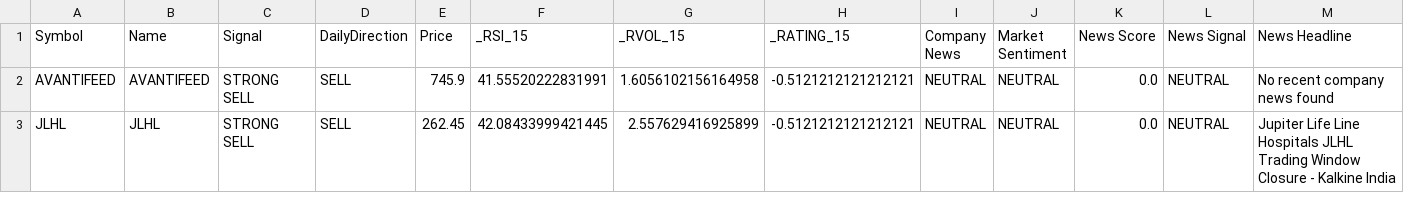
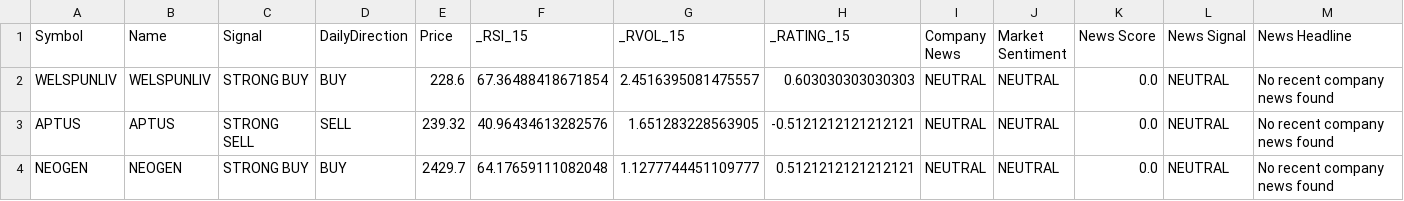
Before and after one commit to pkatiyar101/nse-scanner, a CSV file: Stocks_News_Analysis.csv, drawn as a sheet; only a part is shown; removed rows and columns are numbered as before the commit, all else as after; rows hold the shown columns only; the diff names each change by its address in the sheet, - before the commit and + after, or states it on an @@ line.

```diff
--- a/Stocks_News_Analysis.csv
+++ b/Stocks_News_Analysis.csv
+row 2: WELSPUNLIV | WELSPUNLIV | STRONG BUY | BUY | 228.6 | 67.36488418671854 | 2.4516395081475557 | 0.603030303030303 | NEUTRAL | NEUTRAL | 0.0 | NEUTRAL | No recent company news found
-A3 (Symbol): AVANTIFEED
+A3 (Symbol): APTUS
-B3 (Name): AVANTIFEED
+B3 (Name): APTUS
-E3 (Price): 745.9
+E3 (Price): 239.32
-F3 (_RSI_15): 41.55520222831991
+F3 (_RSI_15): 40.96434613282576
-G3 (_RVOL_15): 1.6056102156164958
+G3 (_RVOL_15): 1.651283228563905
-row 3: JLHL | JLHL | STRONG SELL | SELL | 262.45 | 42.08433999421445 | 2.557629416925899 | -0.5121212121212121 | NEUTRAL | NEUTRAL | 0.0 | NEUTRAL | Jupiter Life Line Hospitals JLHL Trading Window Closure - Kalkine India
+row 4: NEOGEN | NEOGEN | STRONG BUY | BUY | 2429.7 | 64.17659111082048 | 1.1277744451109777 | 0.5121212121212121 | NEUTRAL | NEUTRAL | 0.0 | NEUTRAL | No recent company news found
```
Also changed, not shown: 1 other file.
